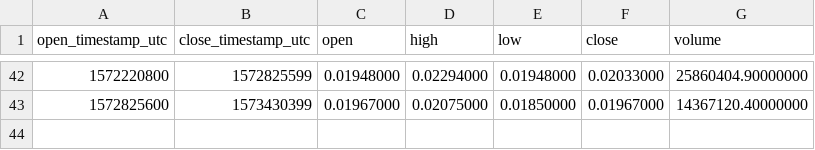
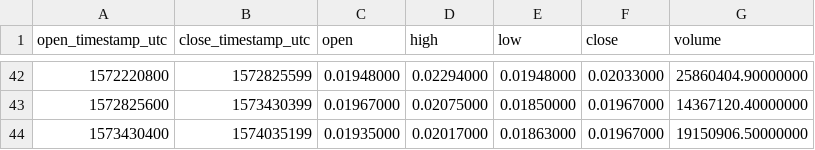
Before and after one commit to cryptobigbro/binance-TRXPAX, a CSV file: binance-TRXPAX-1w.csv, drawn as a sheet; only a part is shown, gaps mark what is left out; the diff names each change by its address in the sheet, - before the commit and + after, or states it on an @@ line.

```diff
--- a/binance-TRXPAX-1w.csv
+++ b/binance-TRXPAX-1w.csv
+row 44: 1573430400 | 1574035199 | 0.01935000 | 0.02017000 | 0.01863000 | 0.01967000 | 19150906.50000000
```
Also changed, not shown: binance-TRXPAX-1d.csv, binance-TRXPAX-1h.csv.
